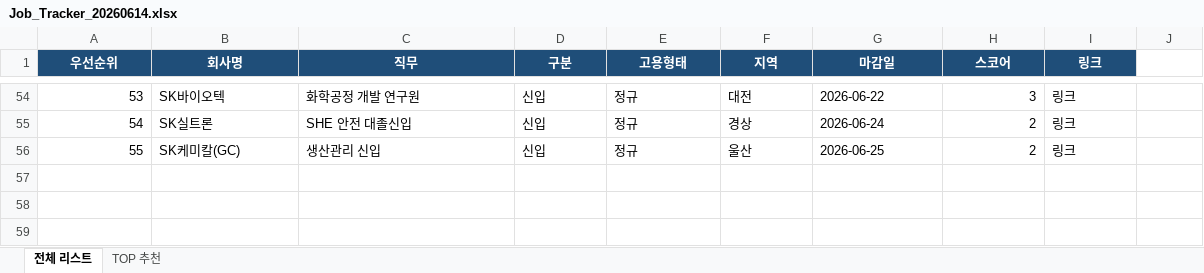
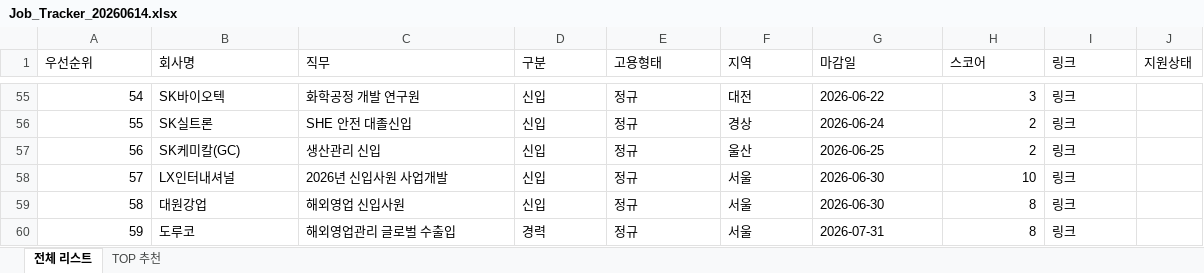
Before and after one commit to movingredstone/obsidian-brain, an Excel workbook: 자소서/홍석진 취업/채용트래커/Job_Tracker_20260614.xlsx, sheet 전체 리스트, drawn as a sheet; only a part is shown, gaps mark what is left out; values as stored, in another font and other column widths than the file's, no borders; the diff covers the shown part only; the diff names each change by its address in the sheet, - before the commit and + after, or states it on an @@ line.

```diff
--- a/자소서/홍석진 취업/채용트래커/Job_Tracker_20260614.xlsx (sheet 전체 리스트)
+++ b/자소서/홍석진 취업/채용트래커/Job_Tracker_20260614.xlsx (sheet 전체 리스트)
@@ A1:I1 fill: #1F4E79 → none, bold: on → off, text colour: #FFFFFF → black, alignment: center → left @@
-J1: (empty)
+J1: 지원상태
@@ column A (우선순위) renumbered between rows 3 and 57 @@
+row 58: 57 | LX인터내셔널 | 2026년 신입사원 사업개발 | 신입 | 정규 | 서울 | 2026-06-30 | 10 | 링크
+row 59: 58 | 대원강업 | 해외영업 신입사원 | 신입 | 정규 | 서울 | 2026-06-30 | 8 | 링크
+row 60: 59 | 도루코 | 해외영업관리 글로벌 수출입 | 경력 | 정규 | 서울 | 2026-07-31 | 8 | 링크
```
Also changed, not shown: 2 added rows, 1 removed row, 1 edited cell and cell formats elsewhere in this sheet, sheet TOP 추천, 자소서/홍석진 취업/채용트래커/채용공고_홍석진_20260615.xlsx.
